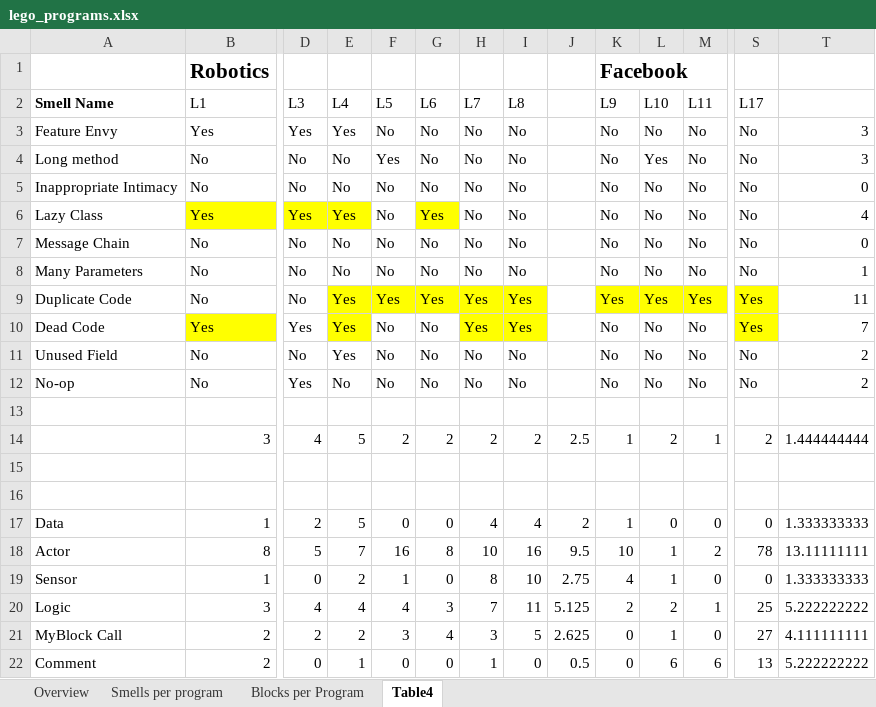
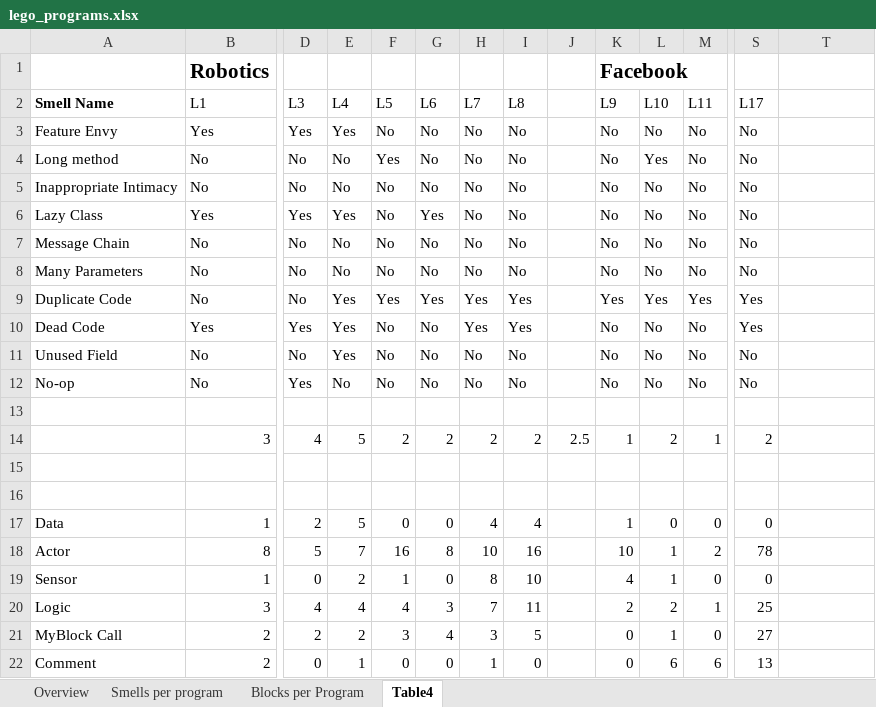
Before and after one commit to spreadsheetlab/end_user_refactoring, an Excel workbook: lego_programs.xlsx, sheet Table4, drawn as a sheet; only a part is shown, gaps mark what is left out; values as stored, in another font and other column widths than the file's, no borders; the diff covers the shown part only; the diff names each change by its address in the sheet, - before the commit and + after, or states it on an @@ line.

Commit message:
added explanation on the programs sizes and made all named exactly consistent with the EV3 IDE

```diff
--- a/lego_programs.xlsx (sheet Table4)
+++ b/lego_programs.xlsx (sheet Table4)
-T3:T4: 3
+T3:T4: (empty)
-T5: 0
+T5: (empty)
-B6 fill: #FFFF00
+B6 fill: none
-D6:E6 fill: #FFFF00
+D6:E6 fill: none
-G6 fill: #FFFF00
+G6 fill: none
-T6: 4
+T6: (empty)
-T7: 0
+T7: (empty)
-T8: 1
+T8: (empty)
-E9:I9 fill: #FFFF00
+E9:I9 fill: none
-K9:M9 fill: #FFFF00
+K9:M9 fill: none
-S9 fill: #FFFF00
+S9 fill: none
-T9: 11
+T9: (empty)
-B10 fill: #FFFF00
+B10 fill: none
-E10 fill: #FFFF00
+E10 fill: none
-H10:I10 fill: #FFFF00
+H10:I10 fill: none
-S10 fill: #FFFF00
+S10 fill: none
-T10: 7
+T10: (empty)
-T11:T12: 2
+T11:T12: (empty)
-T14: 1.444444444
+T14: (empty)
-J17: 2
+J17: (empty)
-T17: 1.333333333
+T17: (empty)
-J18: 9.5
+J18: (empty)
-T18: 13.11111111
+T18: (empty)
-J19: 2.75
+J19: (empty)
-T19: 1.333333333
+T19: (empty)
-J20: 5.125
+J20: (empty)
-T20: 5.222222222
+T20: (empty)
-J21: 2.625
+J21: (empty)
-T21: 4.111111111
+T21: (empty)
-J22: 0.5
+J22: (empty)
-T22: 5.222222222
+T22: (empty)
```
Also changed, not shown: 6 edited cells and cell formats elsewhere in this sheet, 3 other files.
